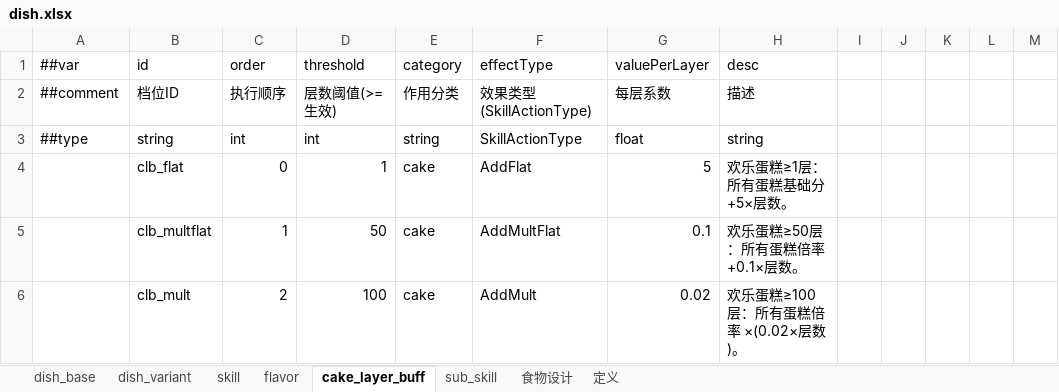
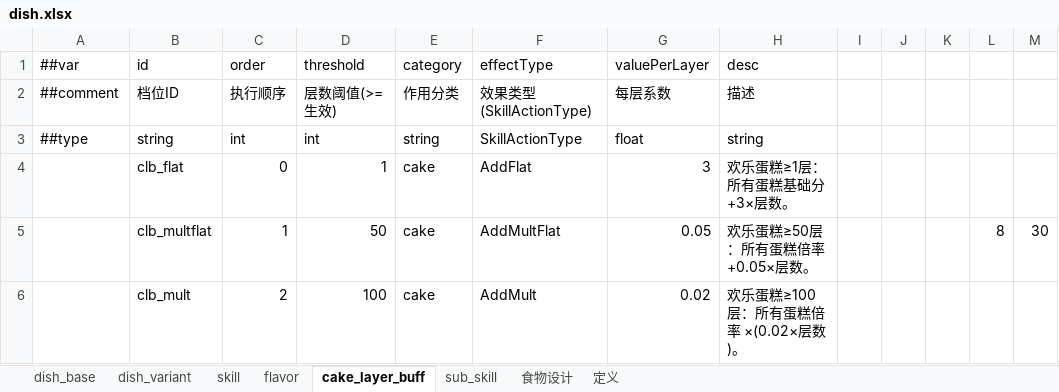
Before and after one commit to 2563495284/gourmetproject, an Excel workbook: GourmetProject/GameConfig/Datas/dish.xlsx, sheet cake_layer_buff, drawn as a sheet; values as stored, in another font and other column widths than the file's, no borders; the diff names each change by its address in the sheet, - before the commit and + after, or states it on an @@ line.

```diff
--- a/GourmetProject/GameConfig/Datas/dish.xlsx (sheet cake_layer_buff)
+++ b/GourmetProject/GameConfig/Datas/dish.xlsx (sheet cake_layer_buff)
-G4 (valuePerLayer): 5
+G4 (valuePerLayer): 3
-H4 (desc): 欢乐蛋糕≥1层：所有蛋糕基础分 +5×层数。
+H4 (desc): 欢乐蛋糕≥1层：所有蛋糕基础分 +3×层数。
-G5 (valuePerLayer): 0.1
+G5 (valuePerLayer): 0.05
-H5 (desc): 欢乐蛋糕≥50层：所有蛋糕倍率 +0.1×层数。
+H5 (desc): 欢乐蛋糕≥50层：所有蛋糕倍率 +0.05×层数。
-L5: (empty)
+L5: 8
-M5: (empty)
+M5: 30
```
Also changed, not shown: sheet sub_skill, sheet 食物设计, formulas that keep their value, 2 other files.
